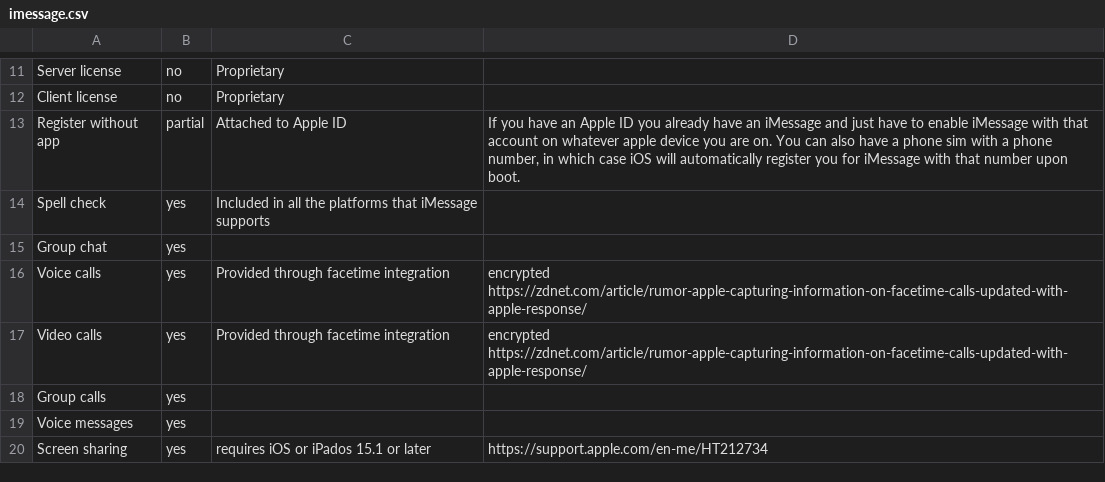
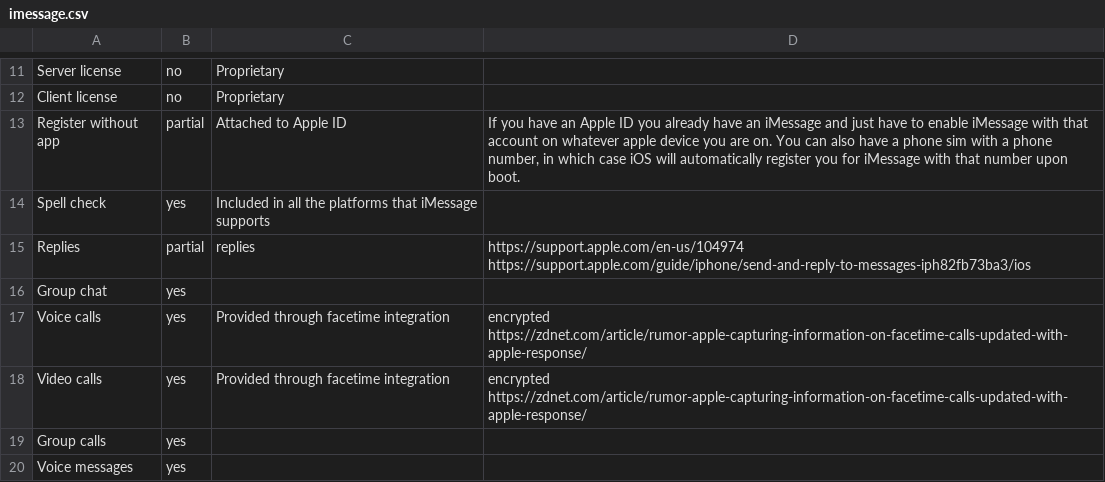
Before and after one commit to bkil/secuchart, a CSV file: data/imessage.csv, drawn as a sheet; only a part is shown, gaps mark what is left out; the shorter side is filled out with more unchanged rows.

```diff
--- a/data/imessage.csv
+++ b/data/imessage.csv
@@ -14,2 +14,3 @@ Register without app;partial;Attached to Apple ID;If you have an Apple ID you al
 Spell check;yes;Included in all the platforms that iMessage supports;
+Replies;partial;replies;https://support.apple.com/en-us/104974 https://support.apple.com/guide/iphone/send-and-reply-to-messages-iph82fb73ba3/ios
 Group chat;yes;;
```
Also changed, not shown: data/_properties.csv, data/delta_chat.csv, 20 other files.
